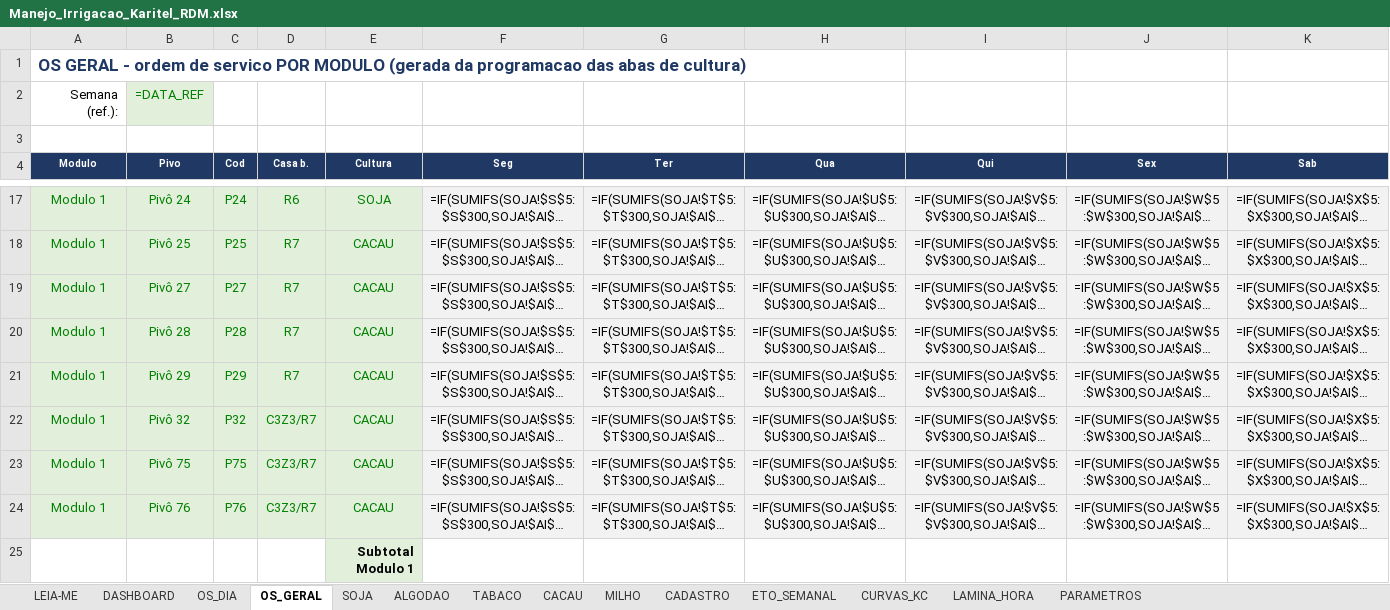
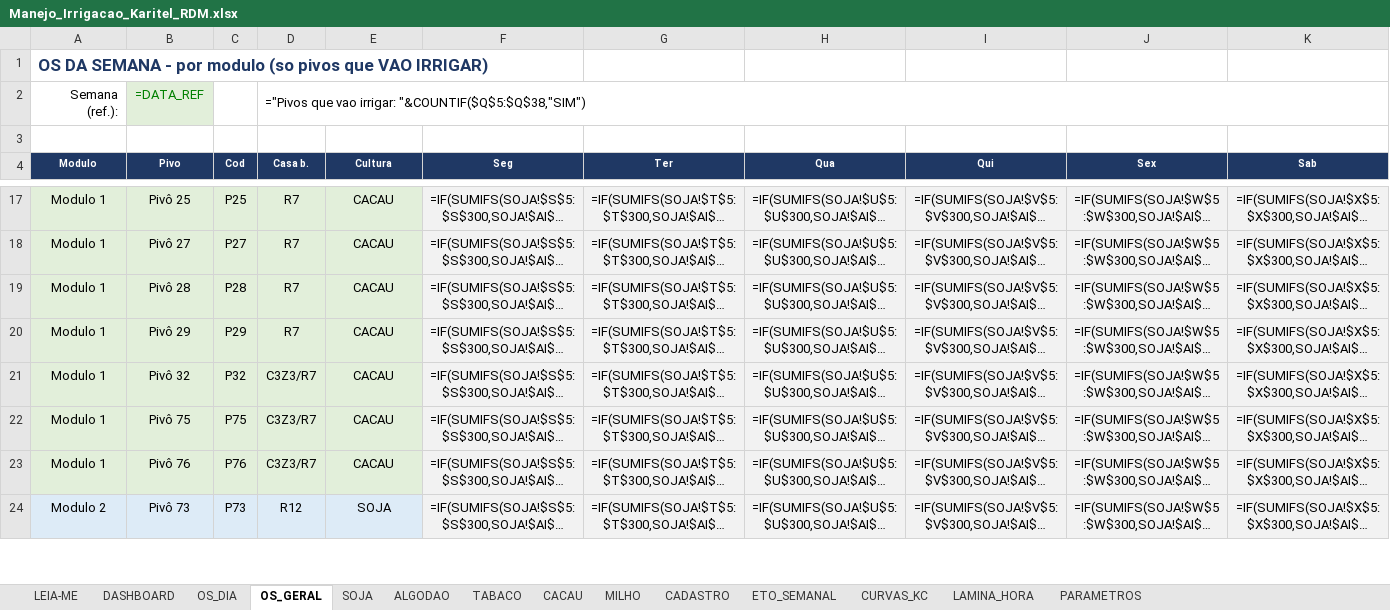
Before and after one commit to COTRIM349/Mateus-, an Excel workbook: Manejo_Irrigacao_Karitel_RDM.xlsx, sheet OS_GERAL, drawn as a sheet; only a part is shown, gaps mark what is left out; long unchanged cells end in …; values as stored, in another font and other column widths than the file's, no borders; formulas without a stored value are shown as written; removed rows and columns are numbered as before the commit, all else as after; rows hold the shown columns only; the diff covers the shown part only; the diff names each change by its address in the sheet, - before the commit and + after, or states it on an @@ line.

```diff
--- a/Manejo_Irrigacao_Karitel_RDM.xlsx (sheet OS_GERAL)
+++ b/Manejo_Irrigacao_Karitel_RDM.xlsx (sheet OS_GERAL)
-A1 (Modulo): OS GERAL - ordem de servico POR MODULO (gerada da programacao das abas de cultura)
+A1 (Modulo): OS DA SEMANA - por modulo (so pivos que VAO IRRIGAR)
-D2 (Casa b.): (empty)
+D2 (Casa b.): ="Pivos que vao irrigar: "&COUNTIF($Q$5:$Q$38,"SIM")
+D2:N2 merged
-A17:E24 text colour: #008000
+A17:E24 text colour: black
-B17 (Pivo): Pivô 24
+B17 (Pivo): Pivô 25
-C17 (Cod): P24
+C17 (Cod): P25
-D17 (Casa b.): R6
+D17 (Casa b.): R7
-E17 (Cultura): SOJA
+E17 (Cultura): CACAU
-B18 (Pivo): Pivô 25
+B18 (Pivo): Pivô 27
-C18 (Cod): P25
+C18 (Cod): P27
-B19 (Pivo): Pivô 27
+B19 (Pivo): Pivô 28
-C19 (Cod): P27
+C19 (Cod): P28
-B20 (Pivo): Pivô 28
+B20 (Pivo): Pivô 29
-C20 (Cod): P28
+C20 (Cod): P29
-B21 (Pivo): Pivô 29
+B21 (Pivo): Pivô 32
-C21 (Cod): P29
+C21 (Cod): P32
-D21 (Casa b.): R7
+D21 (Casa b.): C3Z3/R7
-B22 (Pivo): Pivô 32
+B22 (Pivo): Pivô 75
-C22 (Cod): P32
+C22 (Cod): P75
-B23 (Pivo): Pivô 75
+B23 (Pivo): Pivô 76
-C23 (Cod): P75
+C23 (Cod): P76
-A24 (Modulo): Modulo 1
+A24 (Modulo): Modulo 2
-A24:E24 fill: #E2EFDA
+A24:E24 fill: #DDEBF7
-B24 (Pivo): Pivô 76
+B24 (Pivo): Pivô 73
-C24 (Cod): P76
+C24 (Cod): P73
-D24 (Casa b.): C3Z3/R7
+D24 (Casa b.): R12
-E24 (Cultura): CACAU
+E24 (Cultura): SOJA
-row 25:  |  |  |  | Subtotal Modulo 1
```
Also changed, not shown: 20 added rows, 25 removed rows, 29 edited cells, cell formats and merged cells elsewhere in this sheet, sheet OS_DIA, sheet LEIA-ME, 1 other file.
